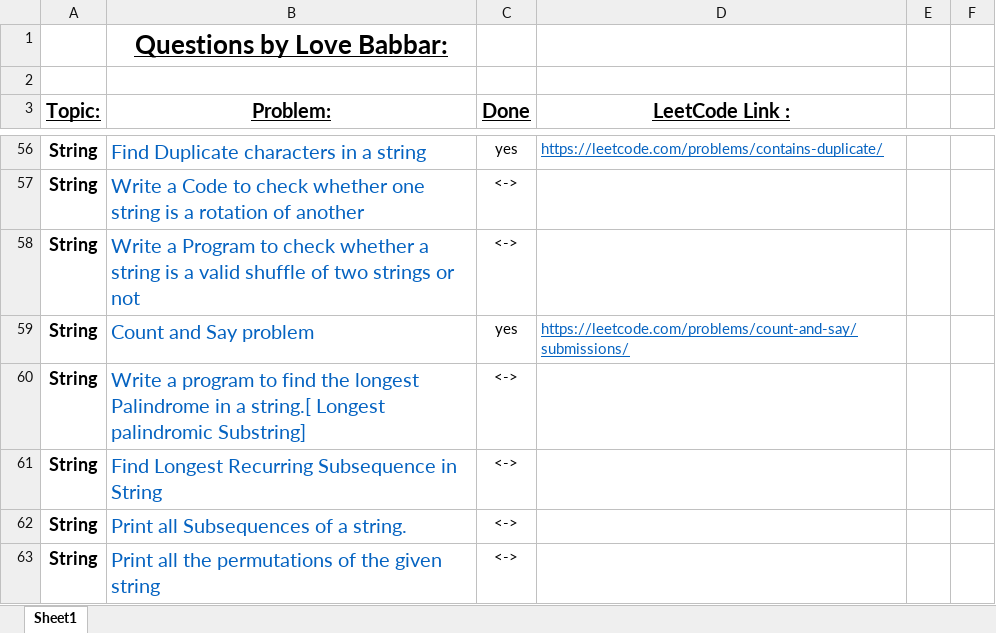
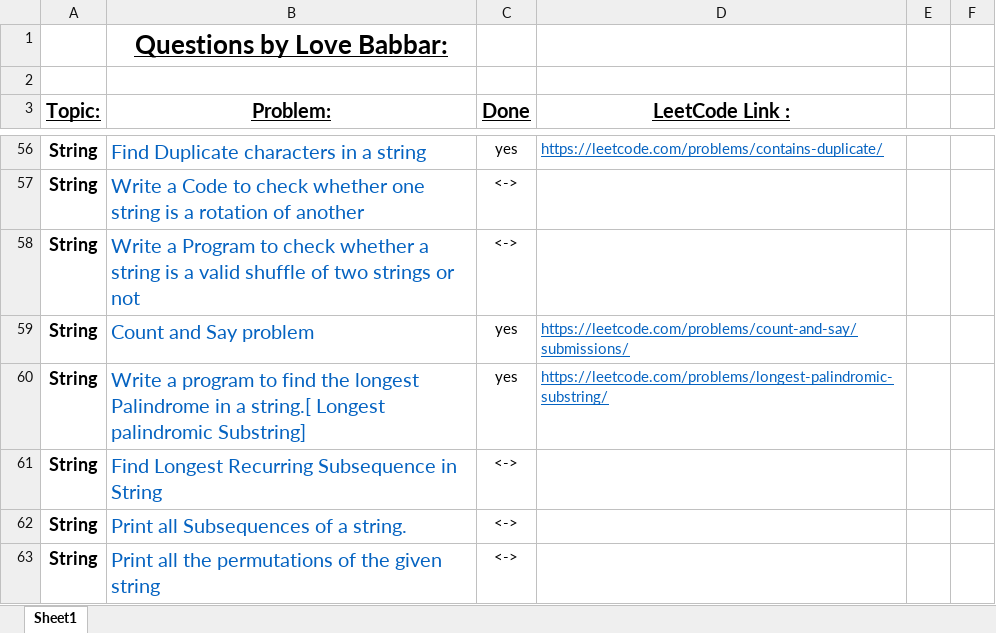
Before and after one commit to ancorp134/DSA, an Excel workbook: 450-QuestionSeries/FINAL450.xlsx, sheet Sheet1, drawn as a sheet; only a part is shown, gaps mark what is left out; values as stored, in another font and other column widths than the file's, no borders; the diff names each change by its address in the sheet, - before the commit and + after, or states it on an @@ line.

Commit message:
longest palindromic substring

```diff
--- a/450-QuestionSeries/FINAL450.xlsx (sheet Sheet1)
+++ b/450-QuestionSeries/FINAL450.xlsx (sheet Sheet1)
-C60 (Done): <->
+C60 (Done): yes
-D60 (LeetCode Link :): (empty)
+D60 (LeetCode Link :): https://leetcode.com/problems/longest-palindromic-substring/
```
